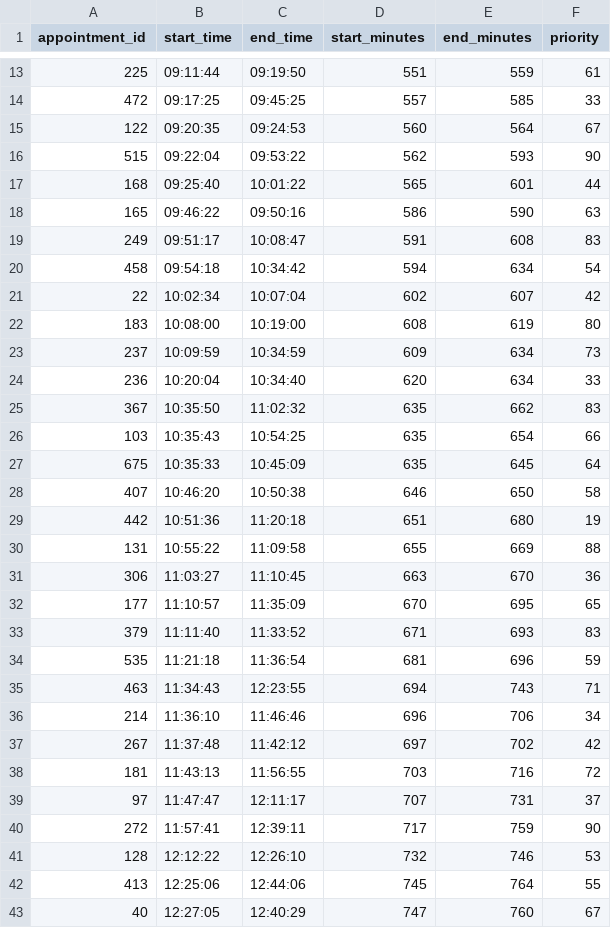
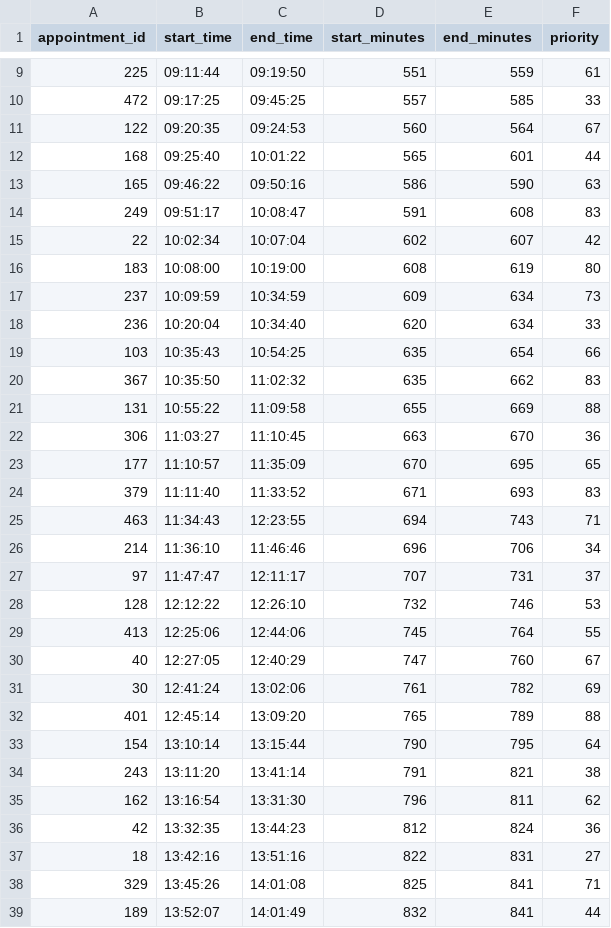
Before and after one commit to chrismckie/CSCI-274-Project, a CSV file: data/processed-datasets/medical-appointment-scheduling-system/medical-appointments-Friday.csv, drawn as a sheet; only a part is shown, gaps mark what is left out; the shorter side is filled out with more unchanged rows; the diff covers the shown part only.

```diff
--- a/data/processed-datasets/medical-appointment-scheduling-system/medical-appointments-Friday.csv
+++ b/data/processed-datasets/medical-appointment-scheduling-system/medical-appointments-Friday.csv
@@ -15,3 +11,2 @@ appointment_id,start_time,end_time,start_minutes,end_minutes,priority
 122,09:20:35,09:24:53,560,564,67
-515,09:22:04,09:53:22,562,593,90
 168,09:25:40,10:01:22,565,601,44
@@ -19,3 +14,2 @@ appointment_id,start_time,end_time,start_minutes,end_minutes,priority
 249,09:51:17,10:08:47,591,608,83
-458,09:54:18,10:34:42,594,634,54
 22,10:02:34,10:07:04,602,607,42
@@ -24,7 +18,4 @@ appointment_id,start_time,end_time,start_minutes,end_minutes,priority
 236,10:20:04,10:34:40,620,634,33
+103,10:35:43,10:54:25,635,654,66
 367,10:35:50,11:02:32,635,662,83
-103,10:35:43,10:54:25,635,654,66
-675,10:35:33,10:45:09,635,645,64
-407,10:46:20,10:50:38,646,650,58
-442,10:51:36,11:20:18,651,680,19
 131,10:55:22,11:09:58,655,669,88
@@ -33,9 +24,5 @@ appointment_id,start_time,end_time,start_minutes,end_minutes,priority
 379,11:11:40,11:33:52,671,693,83
-535,11:21:18,11:36:54,681,696,59
 463,11:34:43,12:23:55,694,743,71
 214,11:36:10,11:46:46,696,706,34
-267,11:37:48,11:42:12,697,702,42
-181,11:43:13,11:56:55,703,716,72
 97,11:47:47,12:11:17,707,731,37
-272,11:57:41,12:39:11,717,759,90
 128,12:12:22,12:26:10,732,746,53
```
Also changed, not shown: 24 removed rows elsewhere in this file, data/processed-datasets/cloud-workload-job-traces/cloud-workload-Tuesday.csv, data/processed-datasets/medical-appointment-scheduling-system/medical-appointments-Monday.csv, 54 other files.
